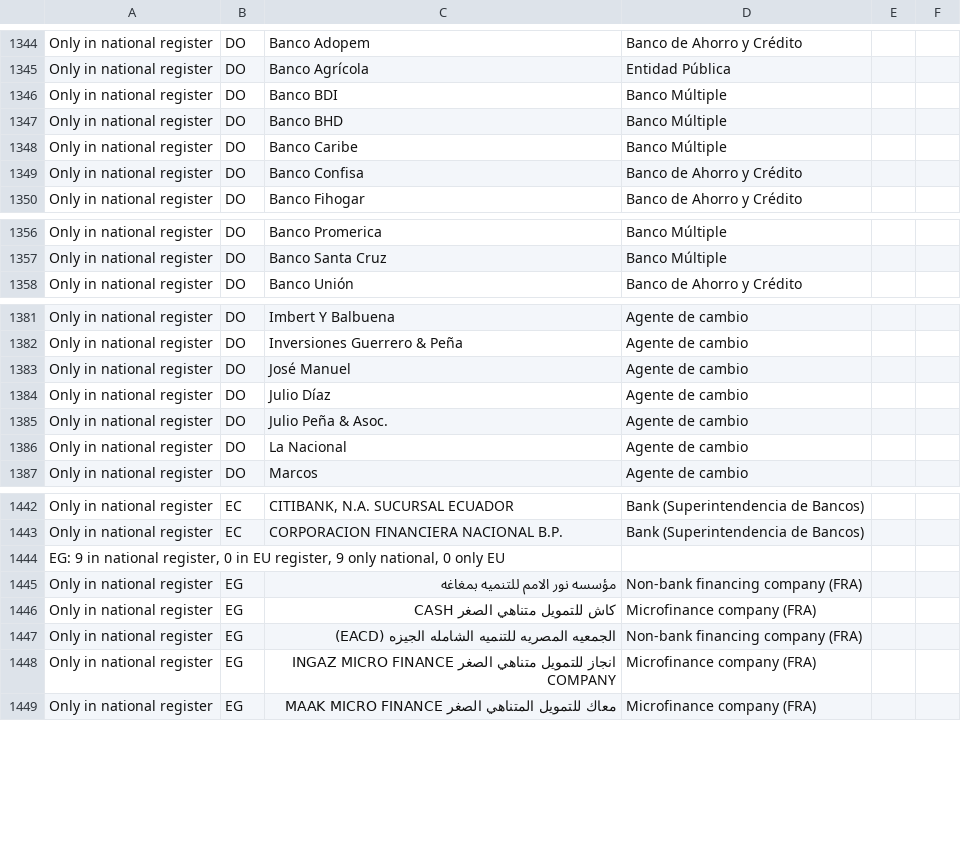
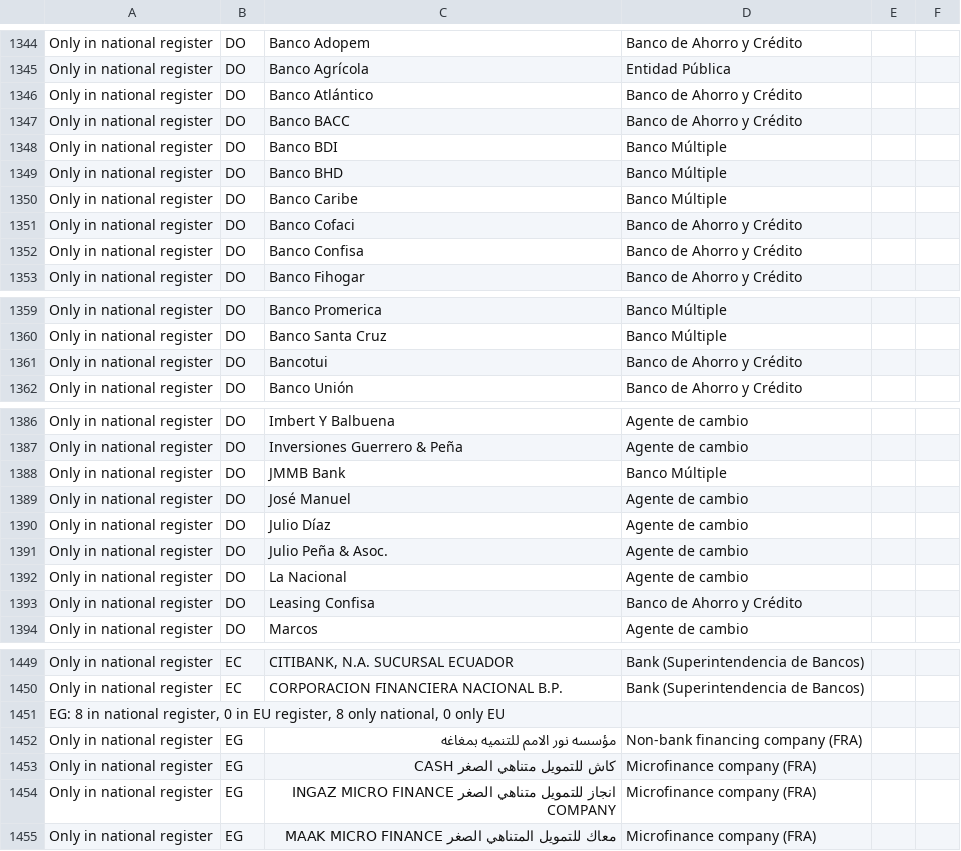
Before and after one commit to TheShaz77/licence-tracker, a CSV file: data/source_check.csv, drawn as a sheet; only a part is shown, gaps mark what is left out; the diff covers the shown part only.

```diff
--- a/data/source_check.csv
+++ b/data/source_check.csv
@@ -1345,2 +1345,4 @@ Only in national register,DO,Banco Adopem,Banco de Ahorro y Crédito,,
 Only in national register,DO,Banco Agrícola,Entidad Pública,,
+Only in national register,DO,Banco Atlántico,Banco de Ahorro y Crédito,,
+Only in national register,DO,Banco BACC,Banco de Ahorro y Crédito,,
 Only in national register,DO,Banco BDI,Banco Múltiple,,
@@ -1348,2 +1350,3 @@ Only in national register,DO,Banco BHD,Banco Múltiple,,
 Only in national register,DO,Banco Caribe,Banco Múltiple,,
+Only in national register,DO,Banco Cofaci,Banco de Ahorro y Crédito,,
 Only in national register,DO,Banco Confisa,Banco de Ahorro y Crédito,,
@@ -1357,2 +1360,3 @@ Only in national register,DO,Banco Promerica,Banco Múltiple,,
 Only in national register,DO,Banco Santa Cruz,Banco Múltiple,,
+Only in national register,DO,Bancotui,Banco de Ahorro y Crédito,,
 Only in national register,DO,Banco Unión,Banco de Ahorro y Crédito,,
@@ -1382,2 +1387,3 @@ Only in national register,DO,Imbert Y Balbuena,Agente de cambio,,
 Only in national register,DO,Inversiones Guerrero & Peña,Agente de cambio,,
+Only in national register,DO,JMMB Bank,Banco Múltiple,,
 Only in national register,DO,José Manuel,Agente de cambio,,
@@ -1386,2 +1392,3 @@ Only in national register,DO,Julio Peña & Asoc.,Agente de cambio,,
 Only in national register,DO,La Nacional,Agente de cambio,,
+Only in national register,DO,Leasing Confisa,Banco de Ahorro y Crédito,,
 Only in national register,DO,Marcos,Agente de cambio,,
@@ -1443,6 +1450,5 @@ Only in national register,EC,"CITIBANK, N.A. SUCURSAL ECUADOR",Bank (Superintend
 Only in national register,EC,CORPORACION FINANCIERA NACIONAL B.P.,Bank (Superintendencia de Bancos),,
-"EG: 9 in national register, 0 in EU register, 9 only national, 0 only EU",,,,,
+"EG: 8 in national register, 0 in EU register, 8 only national, 0 only EU",,,,,
 Only in national register,EG,مؤسسه نور الامم للتنميه بمغاغه,Non-bank financing company (FRA),,
 Only in national register,EG,كاش للتمويل متناهي الصغر CASH,Microfinance company (FRA),,
-Only in national register,EG,الجمعيه المصريه للتنميه الشامله الجيزه (EACD),Non-bank financing company (FRA),,
 Only in national register,EG,انجاز للتمويل متناهي الصغر INGAZ MICRO FINANCE COMPANY,Microfinance company (FRA),,
```
Also changed, not shown: 3 added rows, 2 removed rows and 4 edited cells elsewhere in this file, 57 other files.
